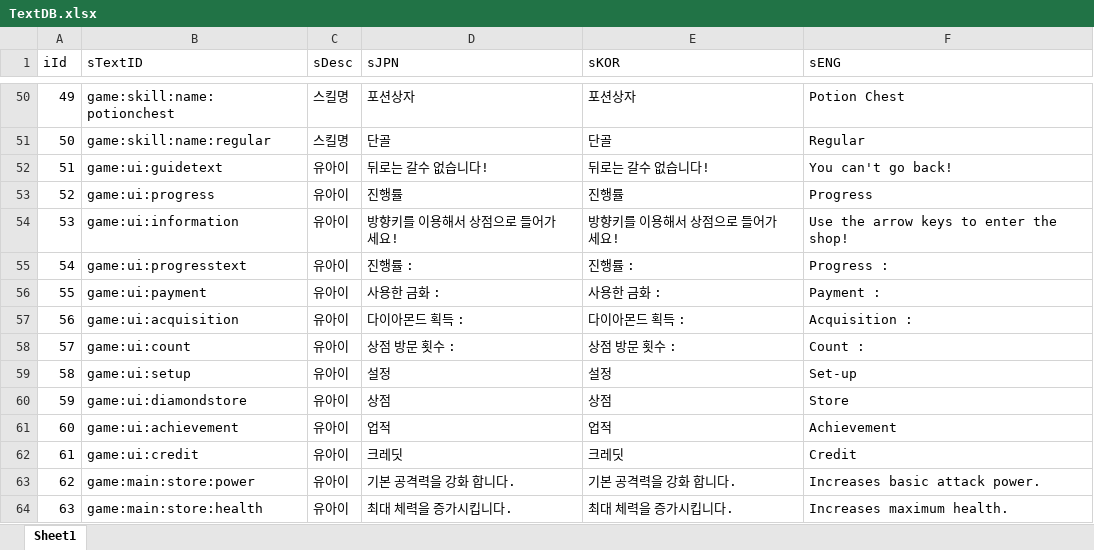
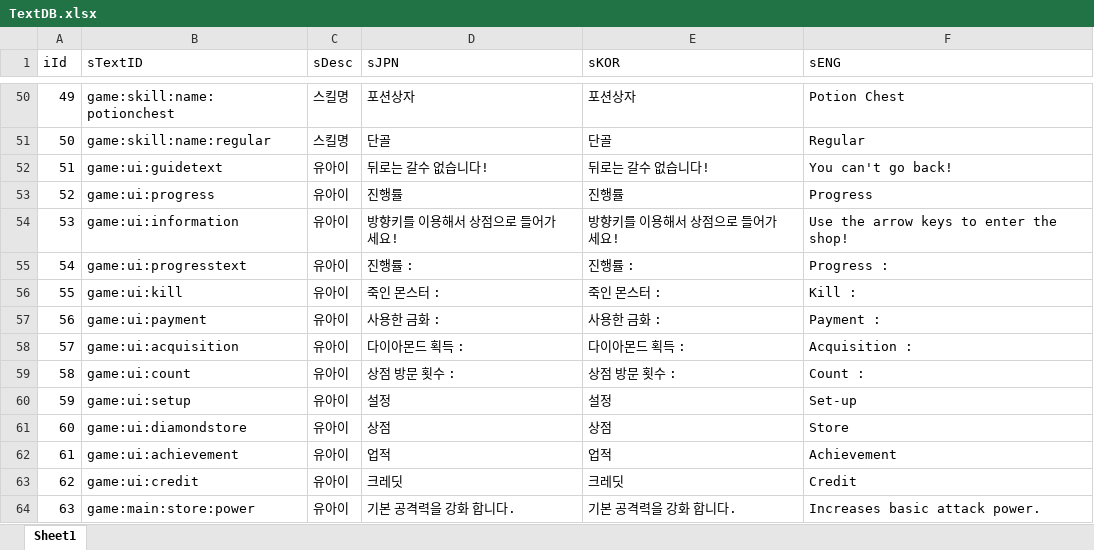
Before and after one commit to sangkyu156/Project02_2, an Excel workbook: DataBase/TextDB.xlsx, sheet Sheet1, drawn as a sheet; only a part is shown, gaps mark what is left out; the shorter side is filled out with more unchanged rows; values as stored, in another font and other column widths than the file's, no borders; addresses are those after the commit; the diff names each change by its address in the sheet, - before the commit and + after, or states it on an @@ line.

```diff
--- a/DataBase/TextDB.xlsx (sheet Sheet1)
+++ b/DataBase/TextDB.xlsx (sheet Sheet1)
+row 56: 55 | game:ui:kill | 유아이 | 죽인 몬스터 : | 죽인 몬스터 : | Kill :
@@ column A (iId) renumbered from row 57 down @@
```
Also changed, not shown: 21 other files.
